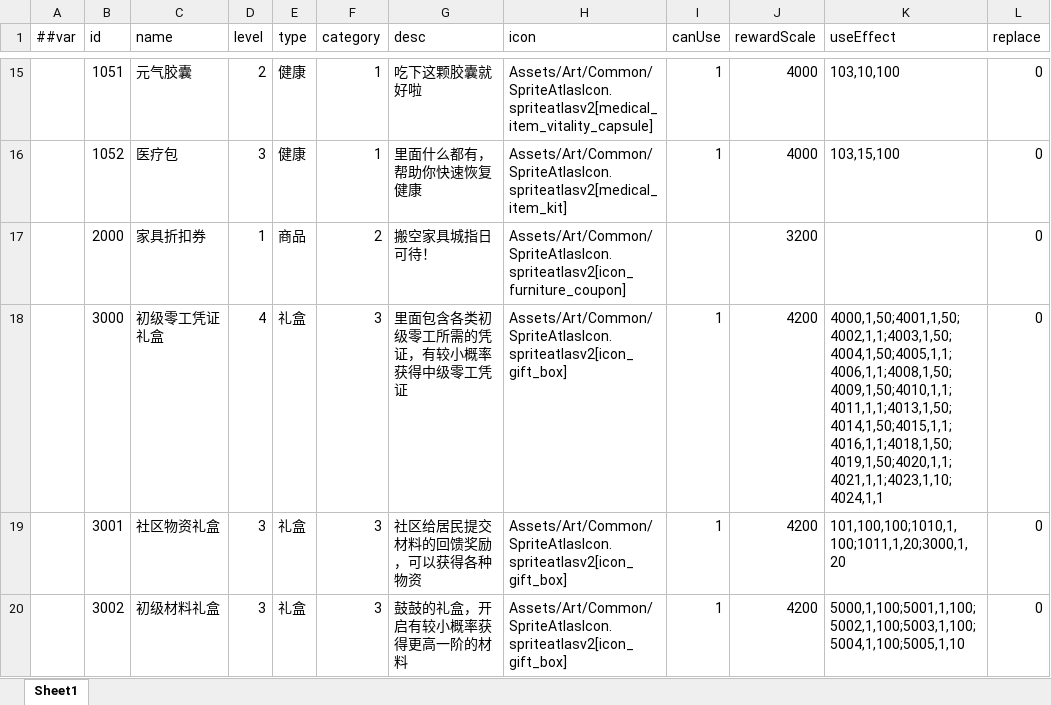
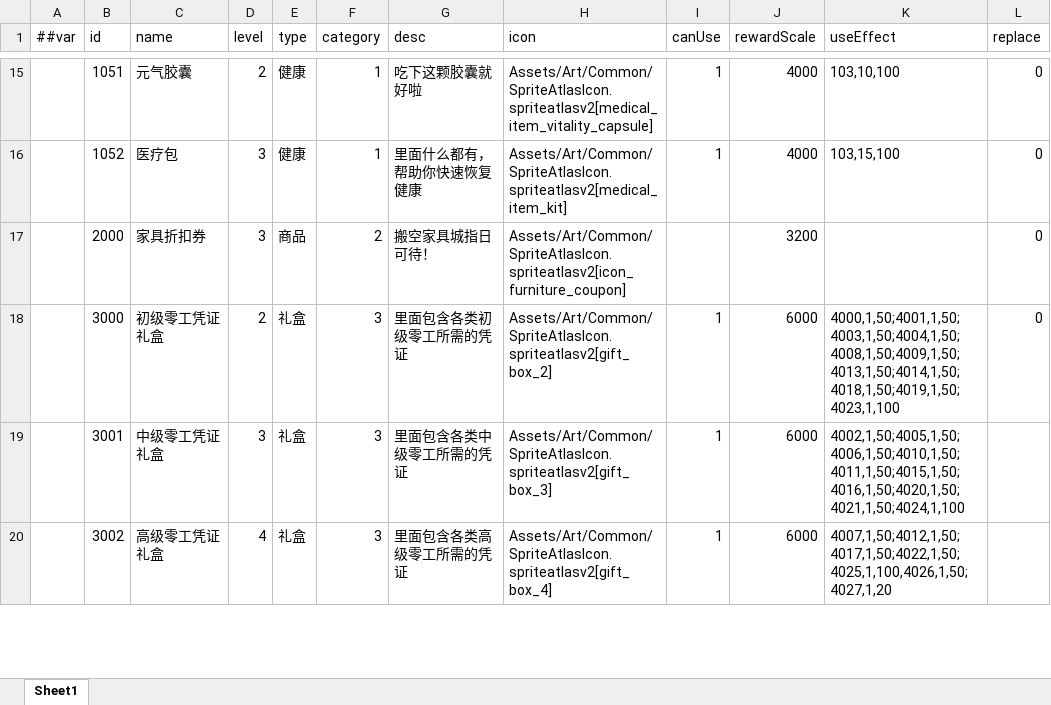
Before and after one commit to TenMilesAway/TimeChip, an Excel workbook: MiniTemplate/Datas/item.xlsx, sheet Sheet1, drawn as a sheet; only a part is shown, gaps mark what is left out; values as stored, in another font and other column widths than the file's, no borders; the diff covers the shown part only; the diff names each change by its address in the sheet, - before the commit and + after, or states it on an @@ line.

```diff
--- a/MiniTemplate/Datas/item.xlsx (sheet Sheet1)
+++ b/MiniTemplate/Datas/item.xlsx (sheet Sheet1)
-D17 (level): 1
+D17 (level): 3
-D18 (level): 4
+D18 (level): 2
-G18 (desc): 里面包含各类初级零工所需的凭证，有较小概率获得中级零工凭证
+G18 (desc): 里面包含各类初级零工所需的凭证
-H18 (icon): Assets/Art/Common/SpriteAtlasIcon.spriteatlasv2[icon_gift_box]
+H18 (icon): Assets/Art/Common/SpriteAtlasIcon.spriteatlasv2[gift_box_2]
-J18:J20 (rewardScale): 4200
+J18:J20 (rewardScale): 6000
-K18 (useEffect): 4000,1,50;4001,1,50;4002,1,1;4003,1,50;4004,1,50;4005,1,1;4006,1,1;4008,1,50;4009,1,50;4010,1,1;4011,1,1;4013,1,50;4014,1,50;4015,1,1;4016,1,1;4018,1,50;4019,1,50;4020,1,1;4021,1,1;4023,1,10;4024,1,1
+K18 (useEffect): 4000,1,50;4001,1,50;4003,1,50;4004,1,50;4008,1,50;4009,1,50;4013,1,50;4014,1,50;4018,1,50;4019,1,50;4023,1,100
-C19 (name): 社区物资礼盒
+C19 (name): 中级零工凭证礼盒
-G19 (desc): 社区给居民提交材料的回馈奖励，可以获得各种物资
+G19 (desc): 里面包含各类中级零工所需的凭证
-H19 (icon): Assets/Art/Common/SpriteAtlasIcon.spriteatlasv2[icon_gift_box]
+H19 (icon): Assets/Art/Common/SpriteAtlasIcon.spriteatlasv2[gift_box_3]
-K19 (useEffect): 101,100,100;1010,1,100;1011,1,20;3000,1,20
+K19 (useEffect): 4002,1,50;4005,1,50;4006,1,50;4010,1,50;4011,1,50;4015,1,50;4016,1,50;4020,1,50;4021,1,50;4024,1,100
-L19:L20 (replace): 0
+L19:L20 (replace): (empty)
-C20 (name): 初级材料礼盒
+C20 (name): 高级零工凭证礼盒
-D20 (level): 3
+D20 (level): 4
-G20 (desc): 鼓鼓的礼盒，开启有较小概率获得更高一阶的材料
+G20 (desc): 里面包含各类高级零工所需的凭证
-H20 (icon): Assets/Art/Common/SpriteAtlasIcon.spriteatlasv2[icon_gift_box]
+H20 (icon): Assets/Art/Common/SpriteAtlasIcon.spriteatlasv2[gift_box_4]
-K20 (useEffect): 5000,1,100;5001,1,100;5002,1,100;5003,1,100;5004,1,100;5005,1,10
+K20 (useEffect): 4007,1,50;4012,1,50;4017,1,50;4022,1,50;4025,1,100,4026,1,50;4027,1,20
```
Also changed, not shown: 3 added rows and 9 edited cells elsewhere in this sheet, MiniTemplate/Datas/lottery.xlsx, MiniTemplate/Datas/mission.xlsx, 23 other files.
